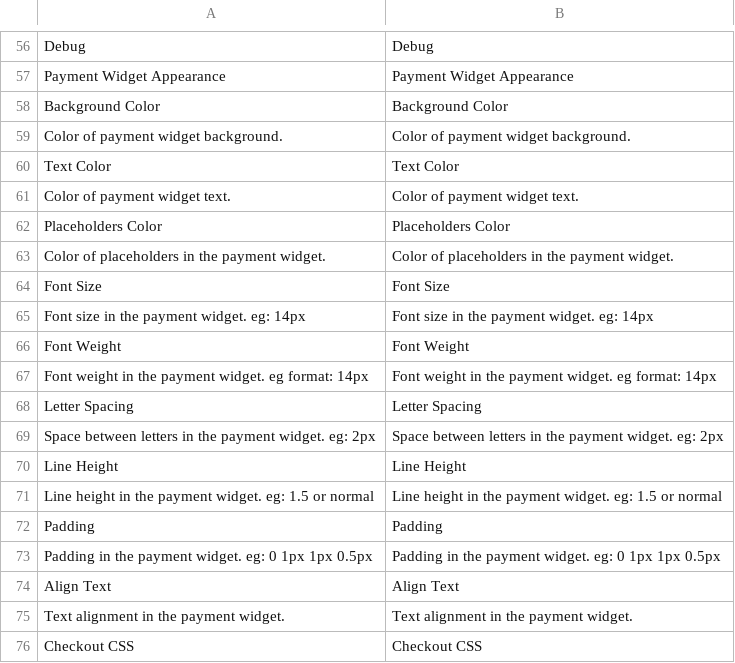
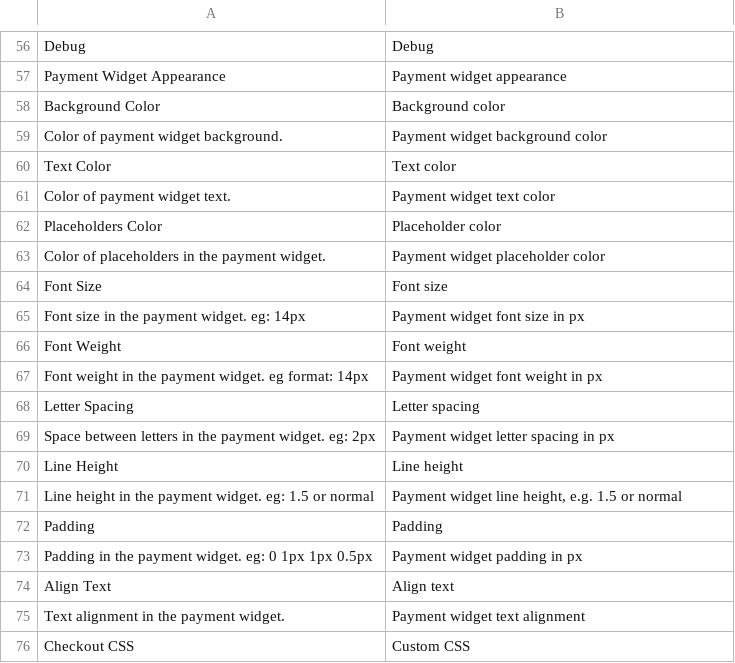
Before and after one commit to optile/payoneer-checkout-magento2, a CSV file: i18n/en_US.csv, drawn as a sheet; only a part is shown, gaps mark what is left out; the diff covers the shown part only.

```diff
--- a/i18n/en_US.csv
+++ b/i18n/en_US.csv
@@ -56,21 +56,21 @@
 "Debug", "Debug"
-"Payment Widget Appearance", "Payment Widget Appearance"
-"Background Color", "Background Color"
-"Color of payment widget background.", "Color of payment widget background."
-"Text Color", "Text Color"
-"Color of payment widget text.", "Color of payment widget text."
-"Placeholders Color", "Placeholders Color"
-"Color of placeholders in the payment widget.", "Color of placeholders in the payment widget."
-"Font Size", "Font Size"
-"Font size in the payment widget. eg: 14px", "Font size in the payment widget. eg: 14px"
-"Font Weight", "Font Weight"
-"Font weight in the payment widget. eg format: 14px", "Font weight in the payment widget. eg format: 14px"
-"Letter Spacing", "Letter Spacing"
-"Space between letters in the payment widget. eg: 2px", "Space between letters in the payment widget. eg: 2px"
-"Line Height", "Line Height"
-"Line height in the payment widget. eg: 1.5 or normal", "Line height in the payment widget. eg: 1.5 or normal"
+"Payment Widget Appearance", "Payment widget appearance"
+"Background Color", "Background color"
+"Color of payment widget background.", "Payment widget background color"
+"Text Color", "Text color"
+"Color of payment widget text.", "Payment widget text color"
+"Placeholders Color", "Placeholder color"
+"Color of placeholders in the payment widget.", "Payment widget placeholder color"
+"Font Size", "Font size"
+"Font size in the payment widget. eg: 14px", "Payment widget font size in px"
+"Font Weight", "Font weight"
+"Font weight in the payment widget. eg format: 14px", "Payment widget font weight in px"
+"Letter Spacing", "Letter spacing"
+"Space between letters in the payment widget. eg: 2px", "Payment widget letter spacing in px"
+"Line Height", "Line height"
+"Line height in the payment widget. eg: 1.5 or normal", "Payment widget line height, e.g. 1.5 or normal"
 "Padding", "Padding"
-"Padding in the payment widget. eg: 0 1px 1px 0.5px", "Padding in the payment widget. eg: 0 1px 1px 0.5px"
-"Align Text", "Align Text"
-"Text alignment in the payment widget.", "Text alignment in the payment widget."
-"Checkout CSS", "Checkout CSS"
+"Padding in the payment widget. eg: 0 1px 1px 0.5px", "Payment widget padding in px"
+"Align Text", "Align text"
+"Text alignment in the payment widget.", "Payment widget text alignment"
+"Checkout CSS", "Custom CSS"
```
Also changed, not shown: 49 edited cells elsewhere in this file.
